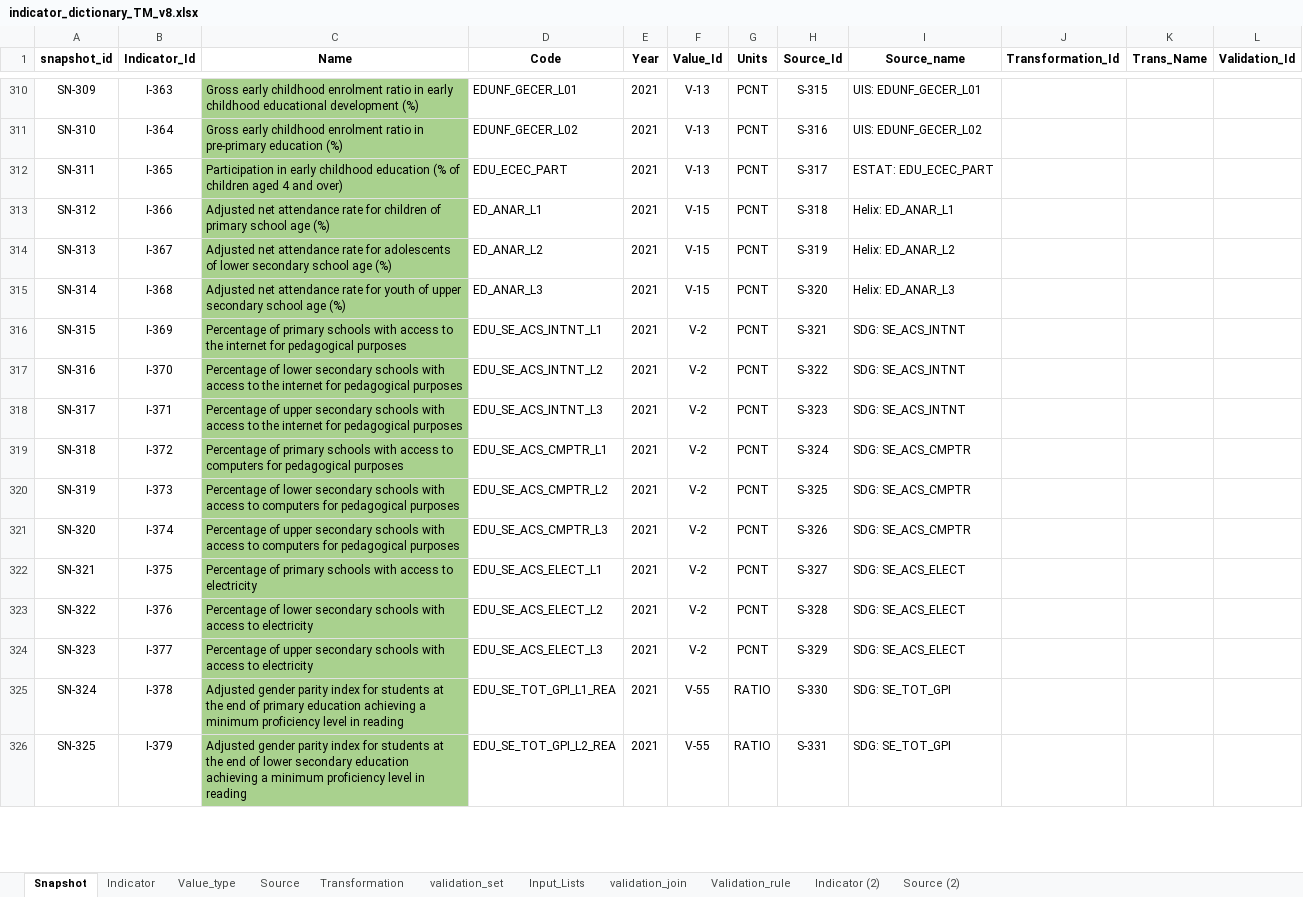
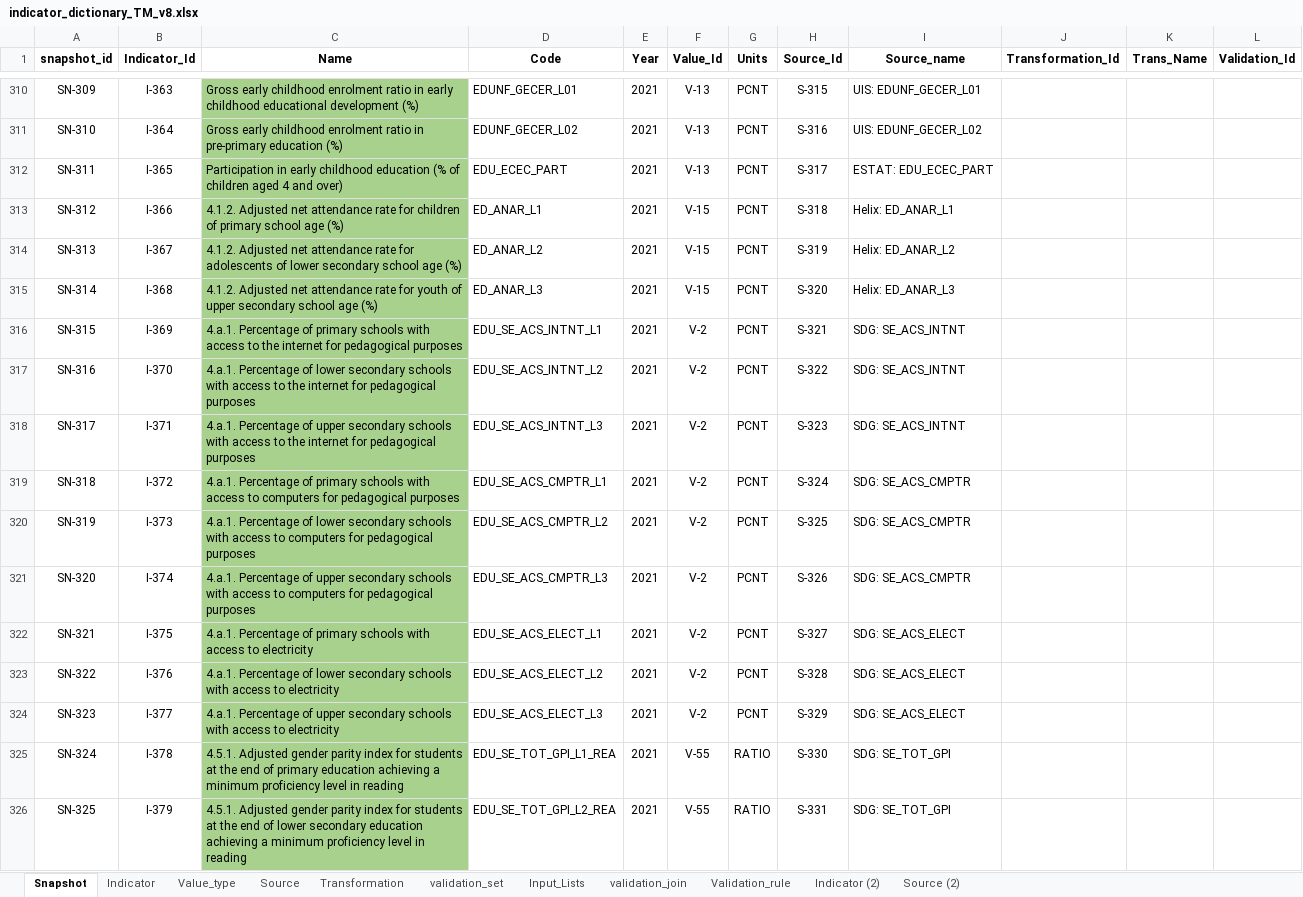
Before and after one commit to UNICEFECAR/data-etl, an Excel workbook: tmee/data_in/data_dictionary/indicator_dictionary_TM_v8.xlsx, sheet Snapshot, drawn as a sheet; only a part is shown, gaps mark what is left out; values as stored, in another font and other column widths than the file's, no borders; the diff covers the shown part only; the diff names each change by its address in the sheet, - before the commit and + after, or states it on an @@ line.

```diff
--- a/tmee/data_in/data_dictionary/indicator_dictionary_TM_v8.xlsx (sheet Snapshot)
+++ b/tmee/data_in/data_dictionary/indicator_dictionary_TM_v8.xlsx (sheet Snapshot)
-C313 (Name): Adjusted net…
+C313 (Name): 4.1.2. Adjusted net…
-C314 (Name): Adjusted net…
+C314 (Name): 4.1.2. Adjusted net…
-C315 (Name): Adjusted net…
+C315 (Name): 4.1.2. Adjusted net…
-C316 (Name): Percentage of…
+C316 (Name): 4.a.1. Percentage of…
-C317 (Name): Percentage of…
+C317 (Name): 4.a.1. Percentage of…
-C318 (Name): Percentage of…
+C318 (Name): 4.a.1. Percentage of…
-C319 (Name): Percentage of…
+C319 (Name): 4.a.1. Percentage of…
-C320 (Name): Percentage of…
+C320 (Name): 4.a.1. Percentage of…
-C321 (Name): Percentage of…
+C321 (Name): 4.a.1. Percentage of…
-C322 (Name): Percentage of…
+C322 (Name): 4.a.1. Percentage of…
-C323 (Name): Percentage of…
+C323 (Name): 4.a.1. Percentage of…
-C324 (Name): Percentage of…
+C324 (Name): 4.a.1. Percentage of…
-C325 (Name): Adjusted gender…
+C325 (Name): 4.5.1. Adjusted gender…
-C326 (Name): Adjusted gender…
+C326 (Name): 4.5.1. Adjusted gender…
```
Also changed, not shown: 47 edited cells elsewhere in this sheet, sheet Indicator.
